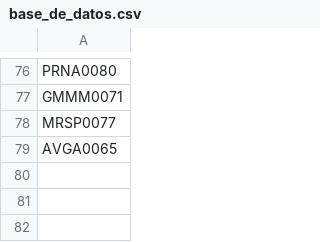
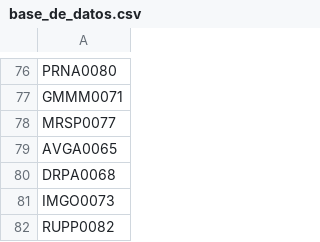
Before and after one commit to AdminC3A/QRElemento-Acceso, a CSV file: data/base_de_datos.csv, drawn as a sheet; only a part is shown, gaps mark what is left out.

Commit message:
Update base_de_datos.csv

```diff
--- a/data/base_de_datos.csv
+++ b/data/base_de_datos.csv
@@ -79 +79,4 @@ MRSP0077
 AVGA0065
+DRPA0068
+IMGO0073
+RUPP0082
```
